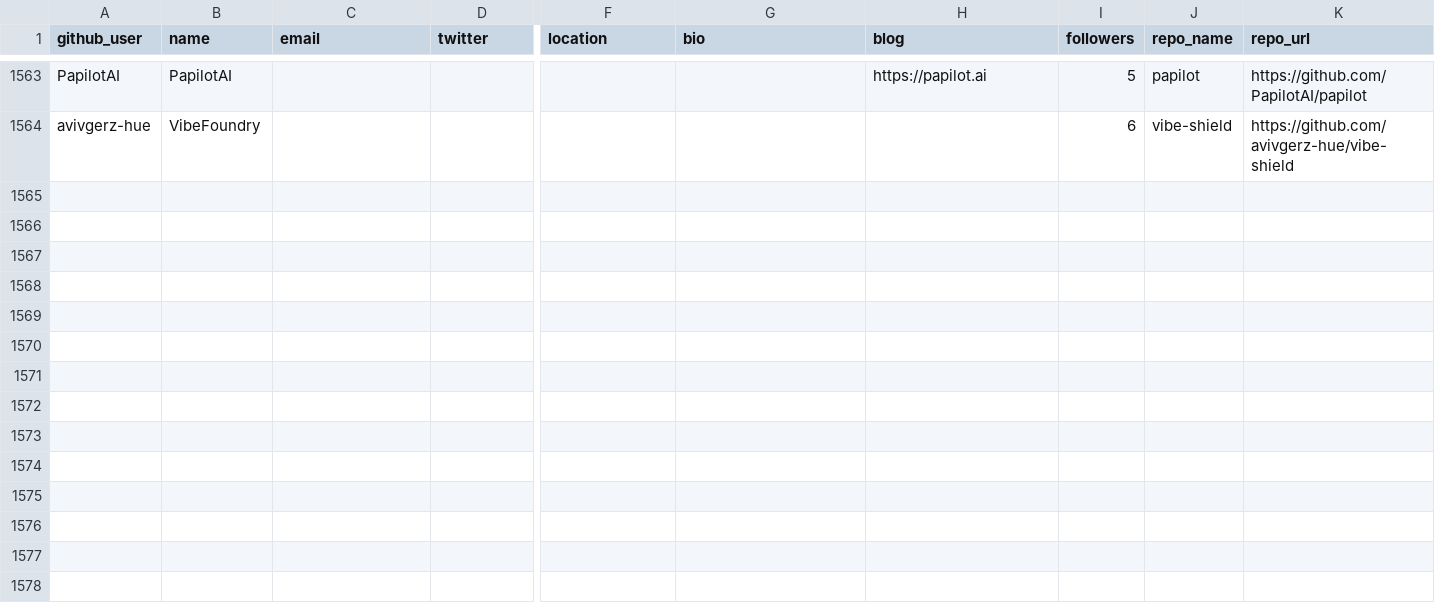
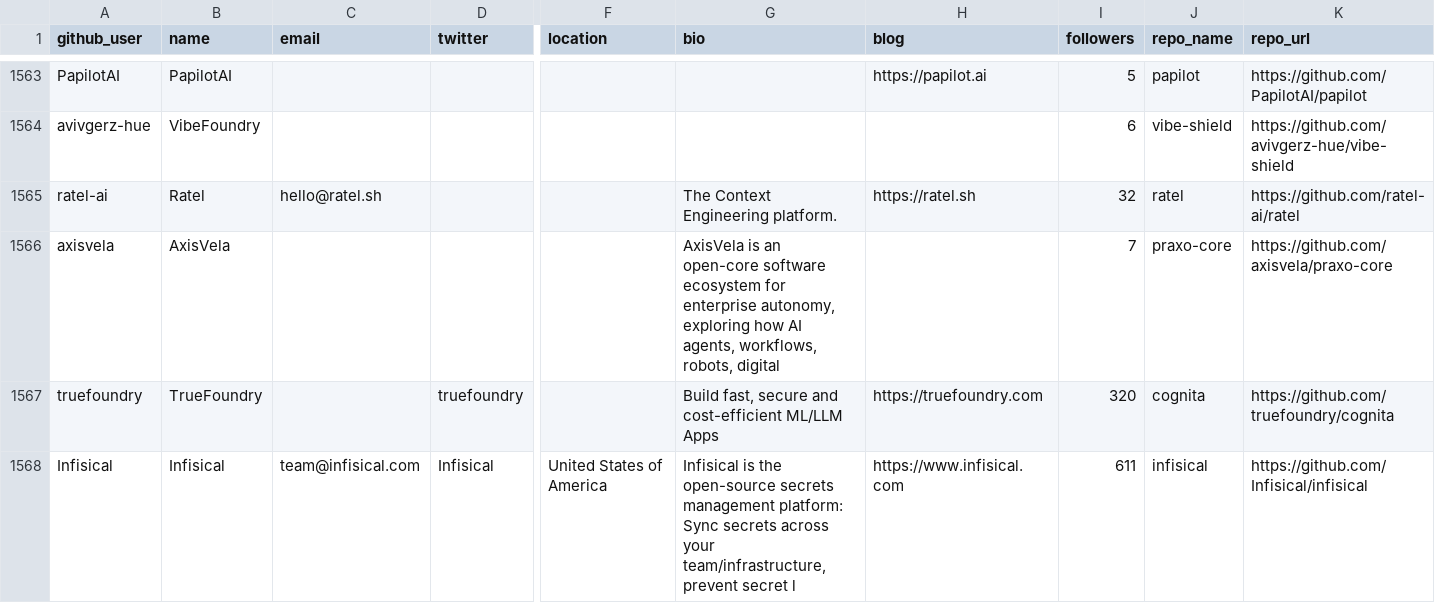
Before and after one commit to Soufianeazz/agentlens, a CSV file: agents/leads.csv, drawn as a sheet; only a part is shown, gaps mark what is left out; rows hold the shown columns only; the diff covers the shown part only; the diff names each change by its address in the sheet, - before the commit and + after, or states it on an @@ line.

```diff
--- a/agents/leads.csv
+++ b/agents/leads.csv
+row 1565: ratel-ai | Ratel | hello@ratel.sh |  |  | The Context Engineering platform. | https://ratel.sh | 32 | ratel | https://github.com/ratel-ai/ratel
+row 1566: axisvela | AxisVela |  |  |  | AxisVela is an open-core software ecosystem for enterprise autonomy, exploring how AI agents, workflows, robots, digital |  | 7 | praxo-core | https://github.com/axisvela/praxo-core
+row 1567: truefoundry | TrueFoundry |  | truefoundry |  | Build fast, secure and cost-efficient ML/LLM Apps | https://truefoundry.com | 320 | cognita | https://github.com/truefoundry/cognita
+row 1568: Infisical | Infisical | team@infisical.com | Infisical | United States of America | Infisical is the open-source secrets management platform: Sync secrets across your team/infrastructure, prevent secret l | https://www.infisical.com | 611 | infisical | https://github.com/Infisical/infisical
```
Also changed, not shown: 3 added rows elsewhere in this file.
